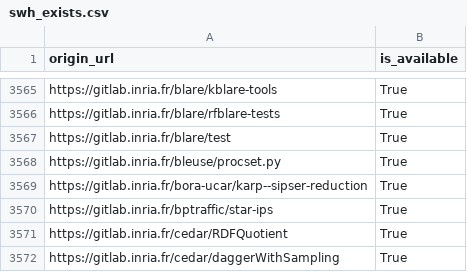
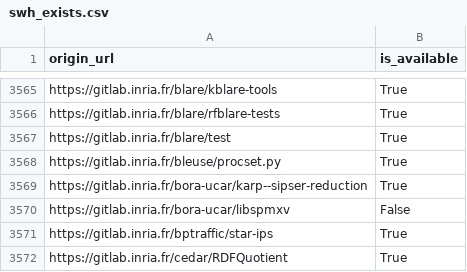
Before and after one commit to bzg/data-codes-sources-fr, a CSV file: data/swh_exists.csv, drawn as a sheet; only a part is shown, gaps mark what is left out; the shorter side is filled out with more unchanged rows; the diff names each change by its address in the sheet, - before the commit and + after, or states it on an @@ line.

Commit message:
New data at 2019-12-31T11:31:31Z [ci skip]

```diff
--- a/data/swh_exists.csv
+++ b/data/swh_exists.csv
+row 3570: https://gitlab.inria.fr/bora-ucar/libspmxv | False
```
Also changed, not shown: data/organisations/csv/all.csv, 4 other files.
